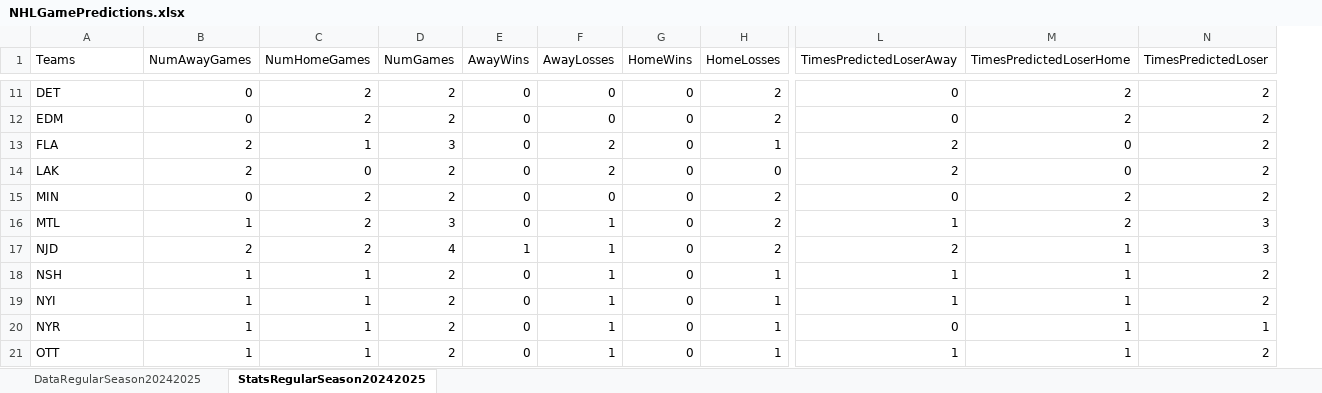
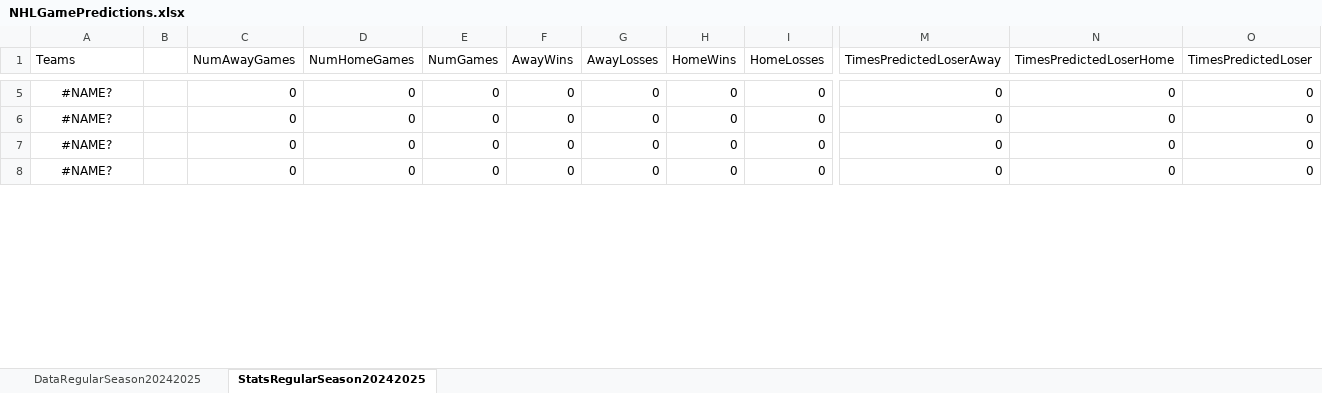
Before and after one commit to abriggs914/Coding_Practice, an Excel workbook: Python/Jerseys/NHLGamePredictions.xlsx, sheet StatsRegularSeason20242025, drawn as a sheet; only a part is shown, gaps mark what is left out; values as stored, in another font and other column widths than the file's, no borders; removed rows and columns are numbered as before the commit, all else as after; rows hold the shown columns only; the diff covers the shown part only; the diff names each change by its address in the sheet, - before the commit and + after, or states it on an @@ line.

Commit message:
2024-10-09 GamePredictions

```diff
--- a/Python/Jerseys/NHLGamePredictions.xlsx (sheet StatsRegularSeason20242025)
+++ b/Python/Jerseys/NHLGamePredictions.xlsx (sheet StatsRegularSeason20242025)
+column B, empty
-A5 (Teams): DET
+A5 (Teams): #NAME?
-A5:A6 alignment: left
+A5:A6 alignment: center
-D5:D6 (NumHomeGames): 2
+D5:D6 (NumHomeGames): 0
-E5:E6 (NumGames): 2
+E5:E6 (NumGames): 0
-I5:I6 (HomeLosses): 2
+I5:I6 (HomeLosses): 0
-N5:N6 (TimesPredictedLoserHome): 2
+N5:N6 (TimesPredictedLoserHome): 0
-O5:O6 (TimesPredictedLoser): 2
+O5:O6 (TimesPredictedLoser): 0
-A6 (Teams): EDM
+A6 (Teams): #NAME?
-row 13: FLA | 2 | 1 | 3 | 0 | 2 | 0 | 1 | 2 | 0 | 2
-A7 (Teams): LAK
+A7 (Teams): #NAME?
-A7:A8 alignment: left
+A7:A8 alignment: center
-C7 (NumAwayGames): 2
+C7 (NumAwayGames): 0
-E7:E8 (NumGames): 2
+E7:E8 (NumGames): 0
-G7 (AwayLosses): 2
+G7 (AwayLosses): 0
-M7 (TimesPredictedLoserAway): 2
+M7 (TimesPredictedLoserAway): 0
-O7:O8 (TimesPredictedLoser): 2
+O7:O8 (TimesPredictedLoser): 0
-A8 (Teams): MIN
+A8 (Teams): #NAME?
-D8 (NumHomeGames): 2
+D8 (NumHomeGames): 0
-I8 (HomeLosses): 2
+I8 (HomeLosses): 0
-N8 (TimesPredictedLoserHome): 2
+N8 (TimesPredictedLoserHome): 0
-row 16: MTL | 1 | 2 | 3 | 0 | 1 | 0 | 2 | 1 | 2 | 3
-row 17: NJD | 2 | 2 | 4 | 1 | 1 | 0 | 2 | 2 | 1 | 3
-row 18: NSH | 1 | 1 | 2 | 0 | 1 | 0 | 1 | 1 | 1 | 2
-row 19: NYI | 1 | 1 | 2 | 0 | 1 | 0 | 1 | 1 | 1 | 2
-row 20: NYR | 1 | 1 | 2 | 0 | 1 | 0 | 1 | 0 | 1 | 1
-row 21: OTT | 1 | 1 | 2 | 0 | 1 | 0 | 1 | 1 | 1 | 2
```
Also changed, not shown: 22 added rows, 15 removed rows, 37 edited cells and cell formats elsewhere in this sheet, sheet DataRegularSeason20242025, formulas that keep their value.
